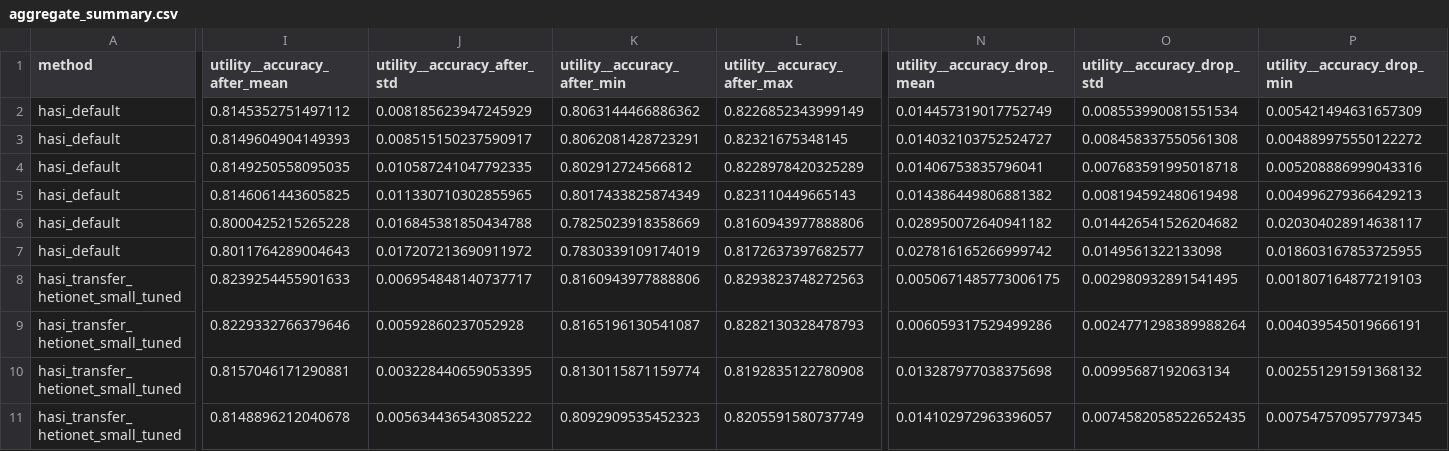
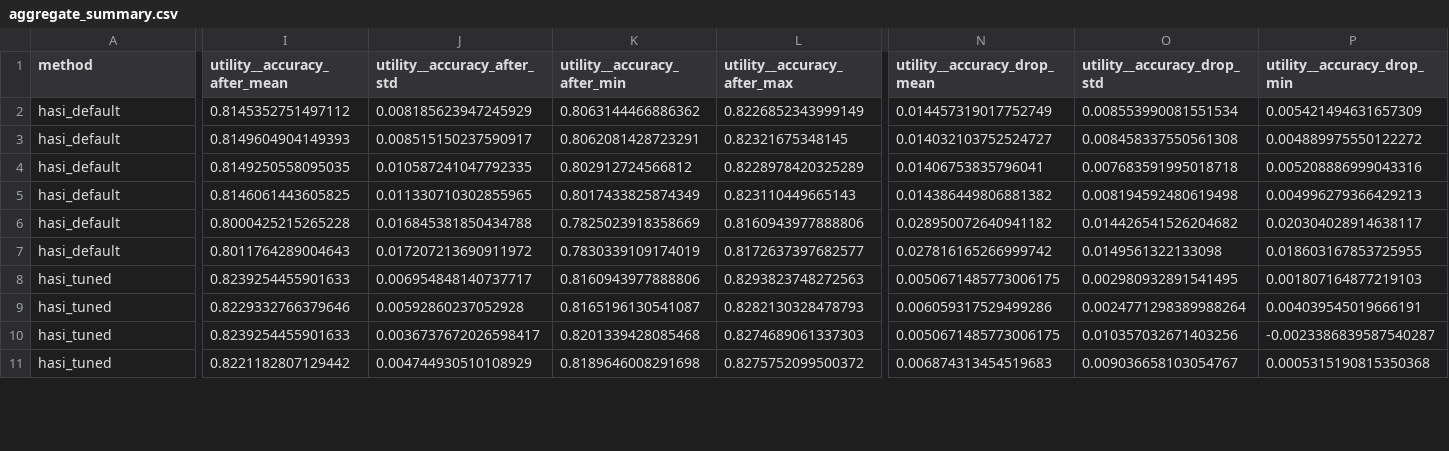
Before and after one commit to yeyuwanxia/HASI-Graph-Unlearning, a CSV file: results/mia_v2_hetionet-full-nosource_eval/aggregate_summary.csv, drawn as a sheet; only a part is shown, gaps mark what is left out; the diff covers the shown part only; the diff names each change by its address in the sheet, - before the commit and + after, or states it on an @@ line.

```diff
--- a/results/mia_v2_hetionet-full-nosource_eval/aggregate_summary.csv
+++ b/results/mia_v2_hetionet-full-nosource_eval/aggregate_summary.csv
-A8:A11 (method): hasi_transfer_hetionet_small_tuned
+A8:A11 (method): hasi_tuned
-I10 (utility__accuracy_after_mean): 0.8157046171290881
+I10 (utility__accuracy_after_mean): 0.8239254455901633
-J10 (utility__accuracy_after_std): 0.003228440659053395
+J10 (utility__accuracy_after_std): 0.0036737672026598417
-K10 (utility__accuracy_after_min): 0.8130115871159774
+K10 (utility__accuracy_after_min): 0.8201339428085468
-L10 (utility__accuracy_after_max): 0.8192835122780908
+L10 (utility__accuracy_after_max): 0.8274689061337303
-N10 (utility__accuracy_drop_mean): 0.013287977038375698
+N10 (utility__accuracy_drop_mean): 0.0050671485773006175
-O10 (utility__accuracy_drop_std): 0.00995687192063134
+O10 (utility__accuracy_drop_std): 0.010357032671403256
-P10 (utility__accuracy_drop_min): 0.002551291591368132
+P10 (utility__accuracy_drop_min): -0.0023386839587540287
-I11 (utility__accuracy_after_mean): 0.8148896212040678
+I11 (utility__accuracy_after_mean): 0.8221182807129442
-J11 (utility__accuracy_after_std): 0.005634436543085222
+J11 (utility__accuracy_after_std): 0.004744930510108929
-K11 (utility__accuracy_after_min): 0.8092909535452323
+K11 (utility__accuracy_after_min): 0.8189646008291698
-L11 (utility__accuracy_after_max): 0.8205591580737749
+L11 (utility__accuracy_after_max): 0.8275752099500372
-N11 (utility__accuracy_drop_mean): 0.014102972963396057
+N11 (utility__accuracy_drop_mean): 0.006874313454519683
-O11 (utility__accuracy_drop_std): 0.0074582058522652435
+O11 (utility__accuracy_drop_std): 0.009036658103054767
-P11 (utility__accuracy_drop_min): 0.007547570957797345
+P11 (utility__accuracy_drop_min): 0.0005315190815350368
```
Also changed, not shown: 162 edited cells elsewhere in this file, results/mia_v2_primekg-full-nosource_eval/aggregate_summary.csv, 24 other files.
